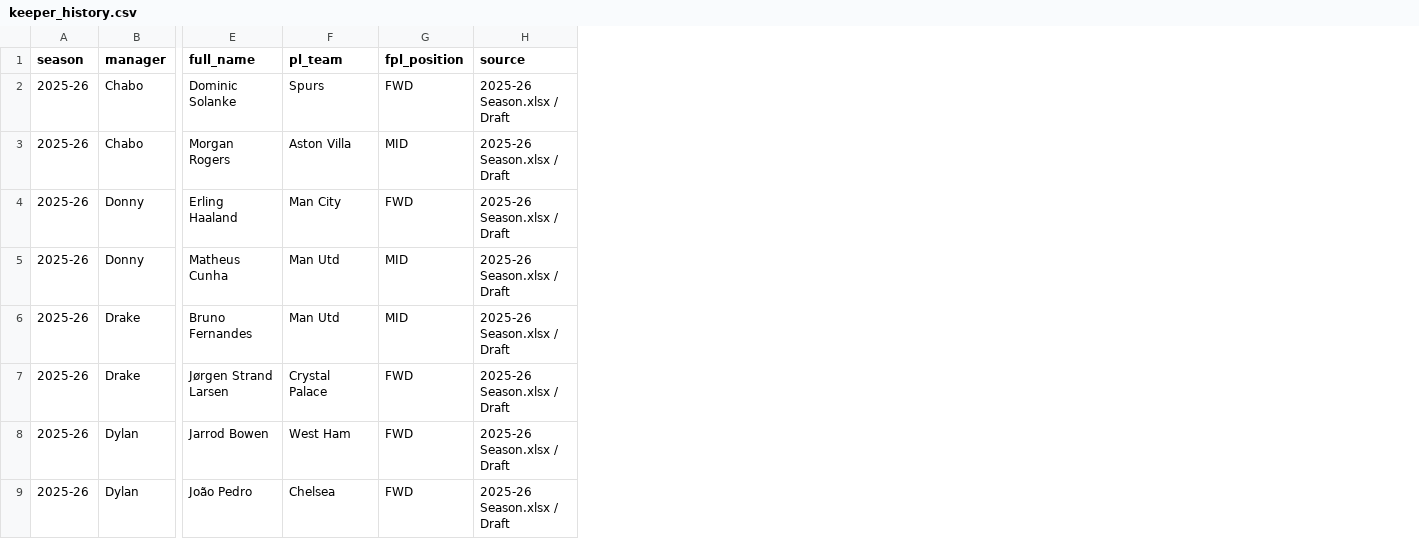
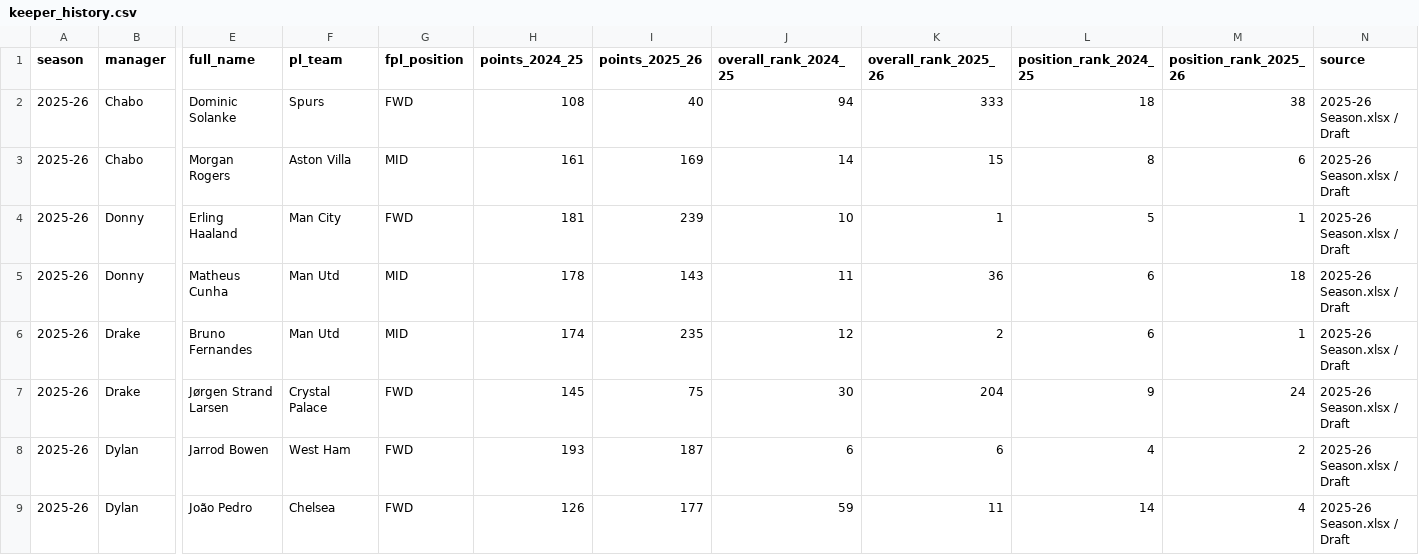
Before and after one commit to rdonlan/draft-fpl, a CSV file: data/analysis/keepers/keeper_history.csv, drawn as a sheet; only a part is shown, gaps mark what is left out; the diff names each change by its address in the sheet, - before the commit and + after, or states it on an @@ line.

```diff
--- a/data/analysis/keepers/keeper_history.csv
+++ b/data/analysis/keepers/keeper_history.csv
+column H (points_2024_25), rows 2-9: 108 | 161 | 181 | 178 | 174 | 145 | 193 | 126
+column I (points_2025_26), rows 2-9: 40 | 169 | 239 | 143 | 235 | 75 | 187 | 177
+column J (overall_rank_2024_25), rows 2-9: 94 | 14 | 10 | 11 | 12 | 30 | 6 | 59
+column K (overall_rank_2025_26), rows 2-9: 333 | 15 | 1 | 36 | 2 | 204 | 6 | 11
+column L (position_rank_2024_25), rows 2-9: 18 | 8 | 5 | 6 | 6 | 9 | 4 | 14
+column M (position_rank_2025_26), rows 2-9: 38 | 6 | 1 | 18 | 1 | 24 | 2 | 4
```
Also changed, not shown: 10 other files.
